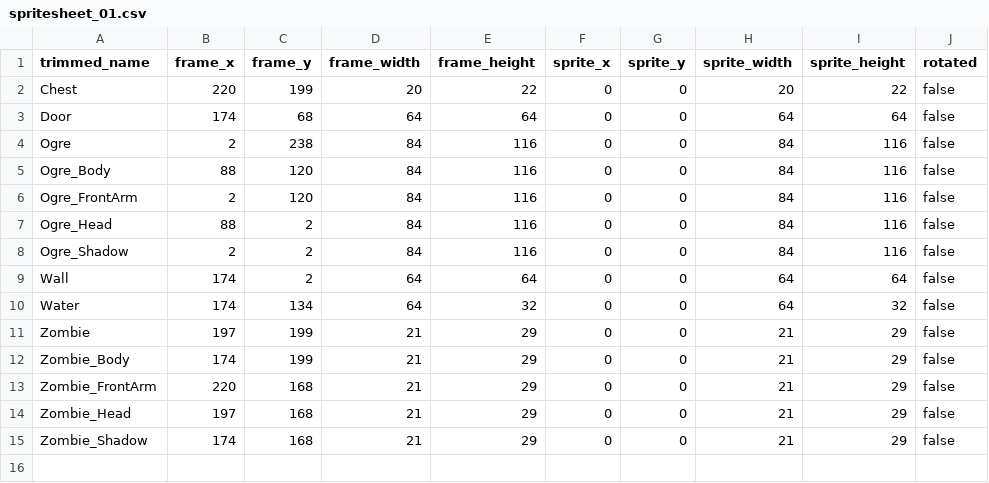
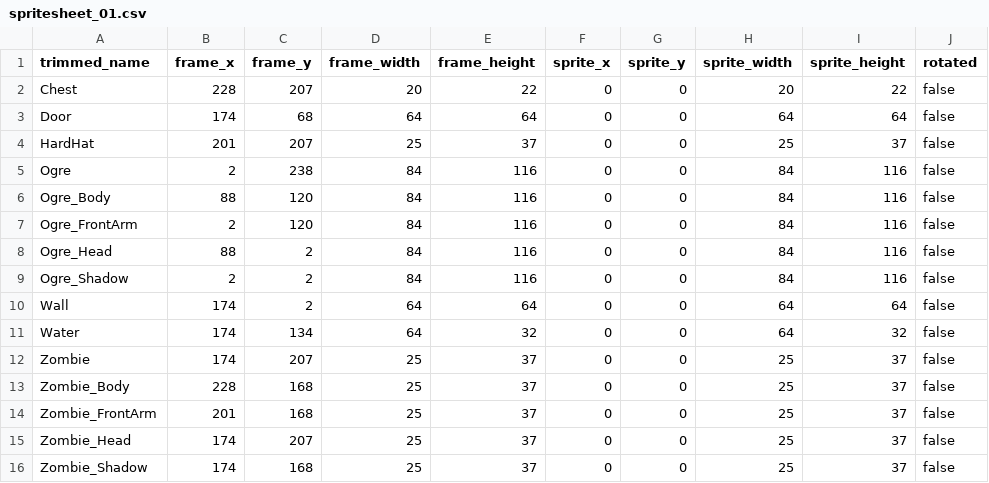
Before and after one commit to jordansavant/roguezombie, a CSV file: content/spritesheet_01.csv, drawn as a sheet.

```diff
--- a/content/spritesheet_01.csv
+++ b/content/spritesheet_01.csv
@@ -1,4 +1,5 @@
 trimmed_name,frame_x,frame_y,frame_width,frame_height,sprite_x,sprite_y,sprite_width,sprite_height,rotated
-Chest,220,199,20,22,0,0,20,22,false
+Chest,228,207,20,22,0,0,20,22,false
 Door,174,68,64,64,0,0,64,64,false
+HardHat,201,207,25,37,0,0,25,37,false
 Ogre,2,238,84,116,0,0,84,116,false
@@ -10,6 +11,6 @@ Wall,174,2,64,64,0,0,64,64,false
 Water,174,134,64,32,0,0,64,32,false
-Zombie,197,199,21,29,0,0,21,29,false
-Zombie_Body,174,199,21,29,0,0,21,29,false
-Zombie_FrontArm,220,168,21,29,0,0,21,29,false
-Zombie_Head,197,168,21,29,0,0,21,29,false
-Zombie_Shadow,174,168,21,29,0,0,21,29,false
+Zombie,174,207,25,37,0,0,25,37,false
+Zombie_Body,228,168,25,37,0,0,25,37,false
+Zombie_FrontArm,201,168,25,37,0,0,25,37,false
+Zombie_Head,174,207,25,37,0,0,25,37,false
+Zombie_Shadow,174,168,25,37,0,0,25,37,false
```
Also changed, not shown: 4 other files.
